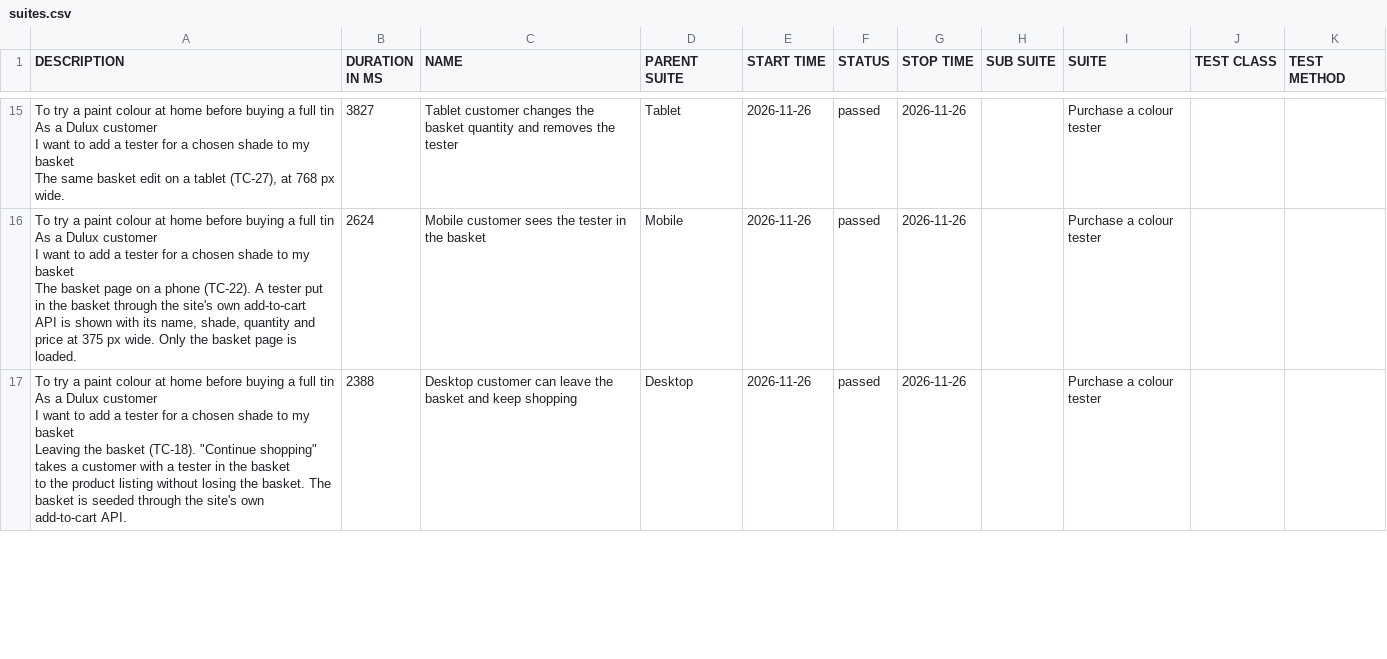
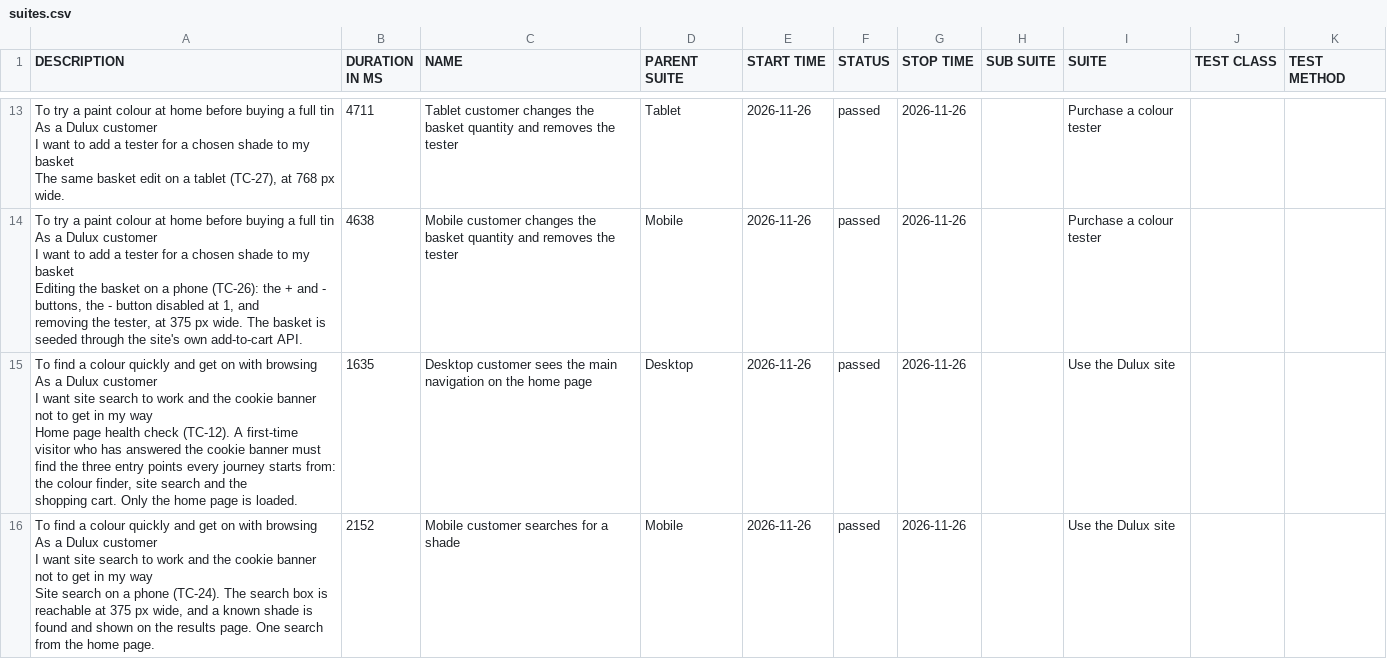
Before and after one commit to magdaU/playwright-python-dulux-uk, a CSV file: smoke/data/suites.csv, drawn as a sheet; only a part is shown, gaps mark what is left out; addresses are those after the commit; ↵ is a line break in a cell; the diff covers the shown part only; the diff names each change by its address in the sheet, - before the commit and + after, or states it on an @@ line.

```diff
--- a/smoke/data/suites.csv
+++ b/smoke/data/suites.csv
-B13 (DURATION IN MS): 3827
+B13 (DURATION IN MS): 4711
-A14 (DESCRIPTION): …my basket ↵ The basket page on a phone (TC-22). A tester put in the basket through the site's own add-to-cart ↵ API is shown with its name, shade, quantity and price at 375 px wide. Only the basket page is loaded.
+A14 (DESCRIPTION): …my basket ↵ Editing the basket on a phone (TC-26): the + and - buttons, the - button disabled at 1, and ↵ removing the tester, at 375 px wide. The basket is seeded through the site's own add-to-cart API.
-B14 (DURATION IN MS): 2624
+B14 (DURATION IN MS): 4638
-C14 (NAME): Mobile customer sees the tester in the basket
+C14 (NAME): Mobile customer changes the basket quantity and removes the tester
-A15 (DESCRIPTION): To try a paint colour at home before buying a full tin ↵ As a Dulux customer ↵ I want to add a tester for a chosen shade to my basket ↵ Leaving the basket (TC-18). "Continue shopping" takes a customer with a tester in the basket ↵ to the product listing without losing the basket. The basket is seeded through the site's own ↵ add-to-cart API.
+A15 (DESCRIPTION): To find a colour quickly and get on with browsing ↵ As a Dulux customer ↵ I want site search to work and the cookie banner not to get in my way ↵ Home page health check (TC-12). A first-time visitor who has answered the cookie banner must ↵ find the three entry points every journey starts from: the colour finder, site search and the ↵ shopping cart. Only the home page is loaded.
-B15 (DURATION IN MS): 2388
+B15 (DURATION IN MS): 1635
-C15 (NAME): Desktop customer can leave the basket and keep shopping
+C15 (NAME): Desktop customer sees the main navigation on the home page
-I15 (SUITE): Purchase a colour tester
+I15 (SUITE): Use the Dulux site
+row 16: To find a colour quickly and get on with browsing ↵ As a Dulux customer ↵ I want site search to work and the cookie banner not to get in my way ↵ Site search on a phone (TC-24). The search box is reachable at 375 px wide, and a known shade is ↵ found and shown on the results page. One search from the home page. | 2152 | Mobile customer searches for a shade | Mobile | 2026-11-26 | passed | 2026-11-26 |  | Use the Dulux site
```
Also changed, not shown: 1 added row, 2 removed rows and 40 edited cells elsewhere in this file, smoke/data/behaviors.csv, 41 other files.
